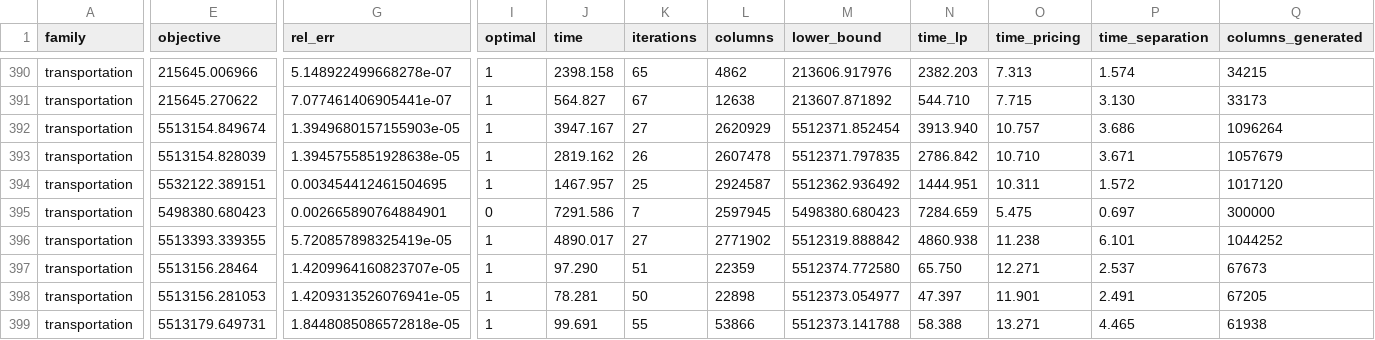
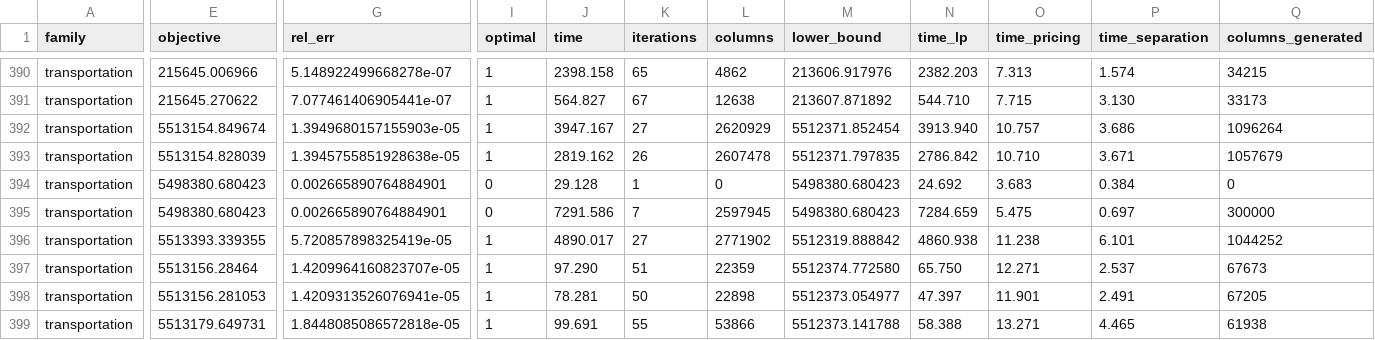
Before and after one commit to spoorendonk/mcfcg, a CSV file: results/cg_benchmark.csv, drawn as a sheet; only a part is shown, gaps mark what is left out; the diff covers the shown part only; the diff names each change by its address in the sheet, - before the commit and + after, or states it on an @@ line.

```diff
--- a/results/cg_benchmark.csv
+++ b/results/cg_benchmark.csv
-E394 (objective): 5532122.389151
+E394 (objective): 5498380.680423
-G394 (rel_err): 0.003454412461504695
+G394 (rel_err): 0.002665890764884901
-I394 (optimal): 1
+I394 (optimal): 0
-J394 (time): 1467.957
+J394 (time): 29.128
-K394 (iterations): 25
+K394 (iterations): 1
-L394 (columns): 2924587
+L394 (columns): 0
-M394 (lower_bound): 5512362.936492
+M394 (lower_bound): 5498380.680423
-N394 (time_lp): 1444.951
+N394 (time_lp): 24.692
-O394 (time_pricing): 10.311
+O394 (time_pricing): 3.683
-P394 (time_separation): 1.572
+P394 (time_separation): 0.384
-Q394 (columns_generated): 1017120
+Q394 (columns_generated): 0
```
Also changed, not shown: 6 edited cells elsewhere in this file, 1 other file.
